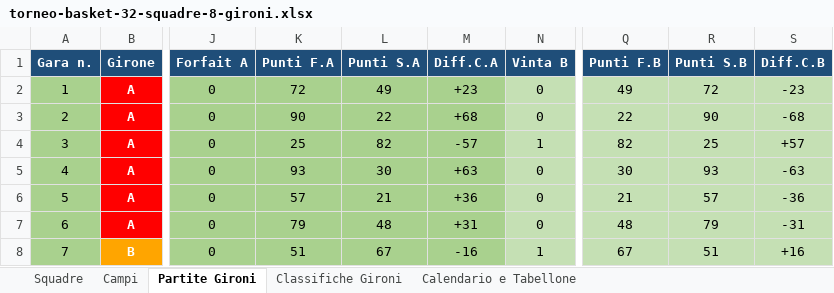
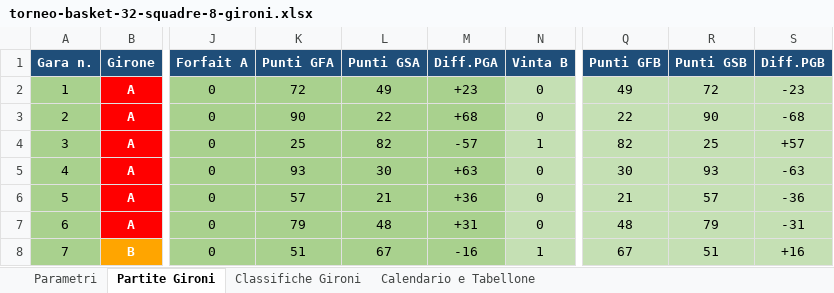
Before and after one commit to UncleDan/classifica-basket-excel, an Excel workbook: torneo-basket-32-squadre-8-gironi.xlsx, sheet Partite Gironi, drawn as a sheet; only a part is shown, gaps mark what is left out; values as stored, in another font and other column widths than the file's, no borders; conditional formats not drawn; the diff names each change by its address in the sheet, - before the commit and + after, or states it on an @@ line.

```diff
--- a/torneo-basket-32-squadre-8-gironi.xlsx (sheet Partite Gironi)
+++ b/torneo-basket-32-squadre-8-gironi.xlsx (sheet Partite Gironi)
-sheet tab: Squadre
+sheet tab: Parametri
-sheet tab: Campi
-K1: Punti F.A
+K1: Punti GFA
-L1: Punti S.A
+L1: Punti GSA
-M1: Diff.C.A
+M1: Diff.PGA
-Q1: Punti F.B
+Q1: Punti GFB
-R1: Punti S.B
+R1: Punti GSB
-S1: Diff.C.B
+S1: Diff.PGB
```
Also changed, not shown: sheet Calendario e Tabellone, sheet Classifiche Gironi, sheet Parametri, formulas that keep their value, 2 other files.
